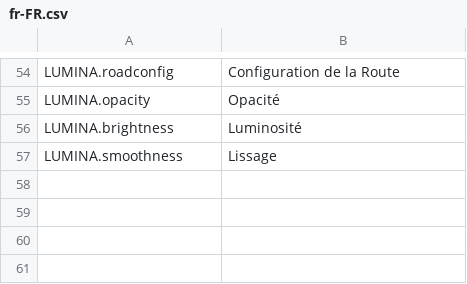
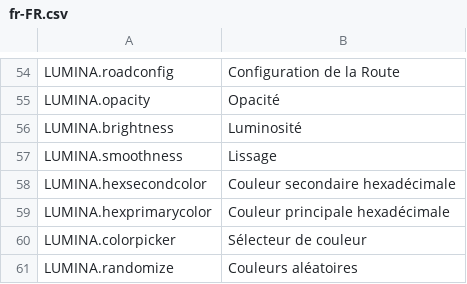
Before and after one commit to NyokoDev/LuminaCS2, a CSV file: l10n/fr-FR.csv, drawn as a sheet; only a part is shown, gaps mark what is left out.

```diff
--- a/l10n/fr-FR.csv
+++ b/l10n/fr-FR.csv
@@ -57 +57,5 @@
 "LUMINA.smoothness","Lissage"
+"LUMINA.hexsecondcolor","Couleur secondaire hexadécimale"
+"LUMINA.hexprimarycolor","Couleur principale hexadécimale"
+"LUMINA.colorpicker","Sélecteur de couleur"
+"LUMINA.randomize","Couleurs aléatoires"
```
Also changed, not shown: l10n/it-IT.csv, l10n/ja-JP.csv, 26 other files.
